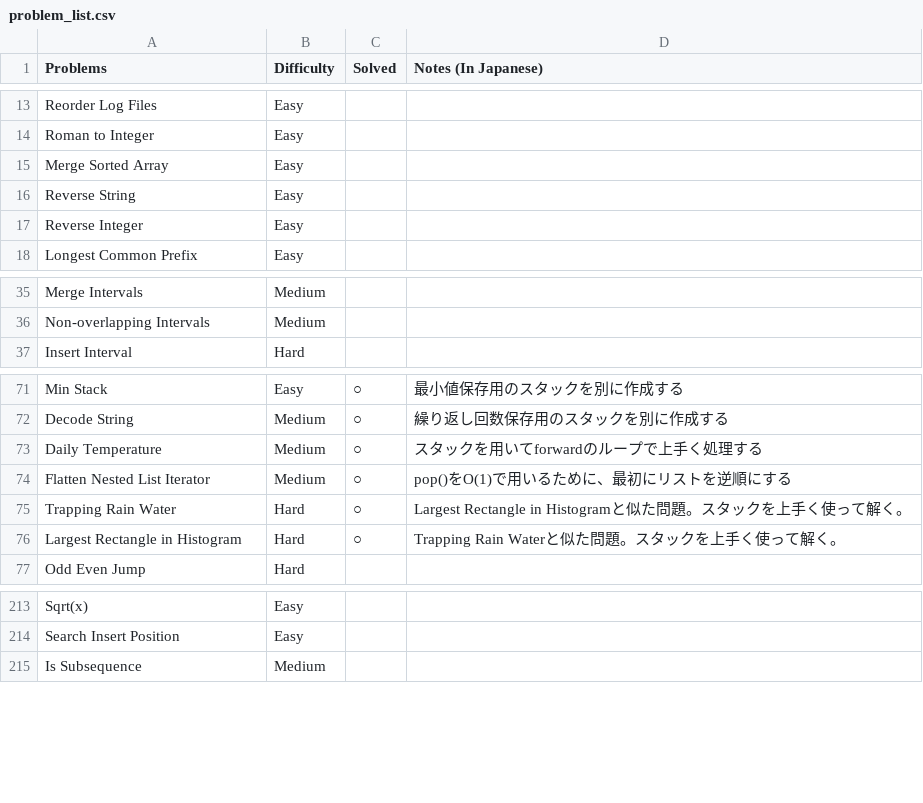
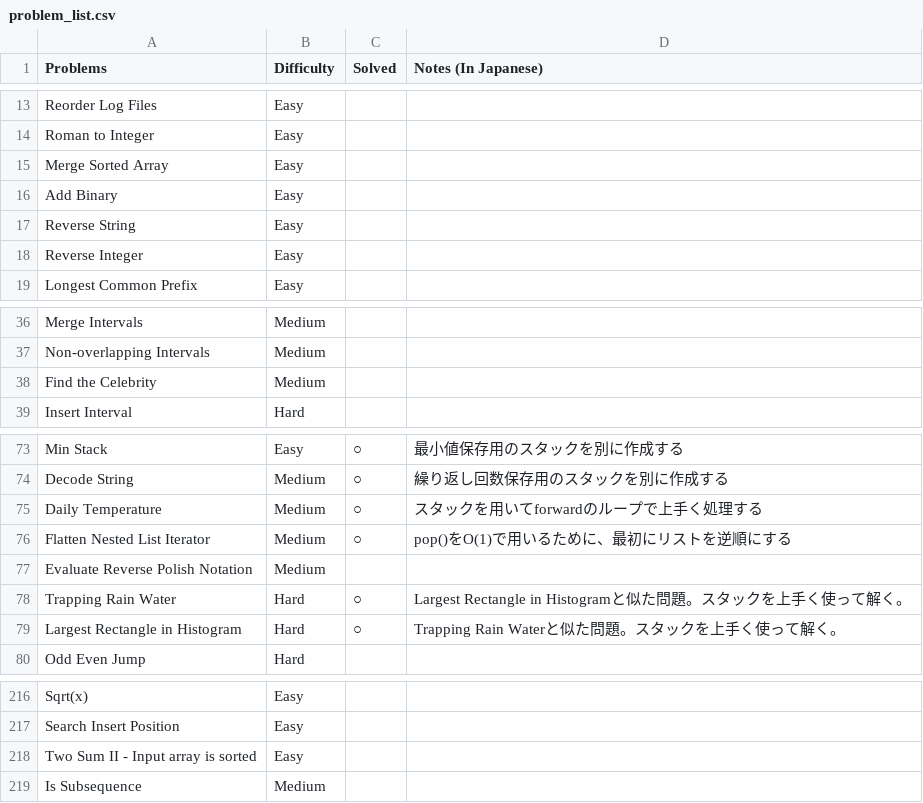
Before and after one commit to sokazaki/leetcode_solutions, a CSV file: problem_list.csv, drawn as a sheet; only a part is shown, gaps mark what is left out; the diff names each change by its address in the sheet, - before the commit and + after, or states it on an @@ line.

Commit message:
Update problem_list.csv

```diff
--- a/problem_list.csv
+++ b/problem_list.csv
+row 16: Add Binary | Easy
+row 38: Find the Celebrity | Medium
+row 77: Evaluate Reverse Polish Notation | Medium
+row 218: Two Sum II - Input array is sorted | Easy
```
